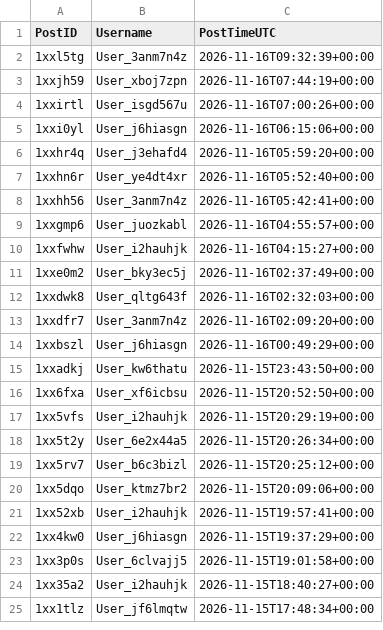
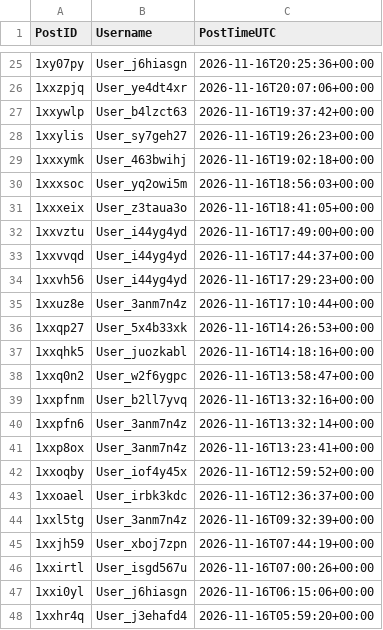
Before and after one commit to Ok-Stand-2128/Live-Reddit-Tracking, a CSV file: data/auth_reddit_neoliberal.csv, drawn as a sheet; only a part is shown, gaps mark what is left out; the shorter side is filled out with more unchanged rows; the diff covers the shown part only; the diff names each change by its address in the sheet, - before the commit and + after, or states it on an @@ line.

```diff
--- a/data/auth_reddit_neoliberal.csv
+++ b/data/auth_reddit_neoliberal.csv
+row 25: 1xy07py | User_j6hiasgn | 2026-11-16T20:25:36+00:00
+row 26: 1xxzpjq | User_ye4dt4xr | 2026-11-16T20:07:06+00:00
+row 27: 1xxywlp | User_b4lzct63 | 2026-11-16T19:37:42+00:00
+row 28: 1xxylis | User_sy7geh27 | 2026-11-16T19:26:23+00:00
+row 29: 1xxxymk | User_463bwihj | 2026-11-16T19:02:18+00:00
+row 30: 1xxxsoc | User_yq2owi5m | 2026-11-16T18:56:03+00:00
+row 31: 1xxxeix | User_z3taua3o | 2026-11-16T18:41:05+00:00
+row 32: 1xxvztu | User_i44yg4yd | 2026-11-16T17:49:00+00:00
+row 33: 1xxvvqd | User_i44yg4yd | 2026-11-16T17:44:37+00:00
+row 34: 1xxvh56 | User_i44yg4yd | 2026-11-16T17:29:23+00:00
+row 35: 1xxuz8e | User_3anm7n4z | 2026-11-16T17:10:44+00:00
+row 36: 1xxqp27 | User_5x4b33xk | 2026-11-16T14:26:53+00:00
+row 37: 1xxqhk5 | User_juozkabl | 2026-11-16T14:18:16+00:00
+row 38: 1xxq0n2 | User_w2f6ygpc | 2026-11-16T13:58:47+00:00
+row 39: 1xxpfnm | User_b2ll7yvq | 2026-11-16T13:32:16+00:00
+row 40: 1xxpfn6 | User_3anm7n4z | 2026-11-16T13:32:14+00:00
+row 41: 1xxp8ox | User_3anm7n4z | 2026-11-16T13:23:41+00:00
+row 42: 1xxoqby | User_iof4y45x | 2026-11-16T12:59:52+00:00
+row 43: 1xxoael | User_irbk3kdc | 2026-11-16T12:36:37+00:00
```
Also changed, not shown: 23 added rows elsewhere in this file, data/auth_reddit_AnythingGoesNews.csv, data/auth_reddit_ProgressiveHQ.csv, 10 other files.
